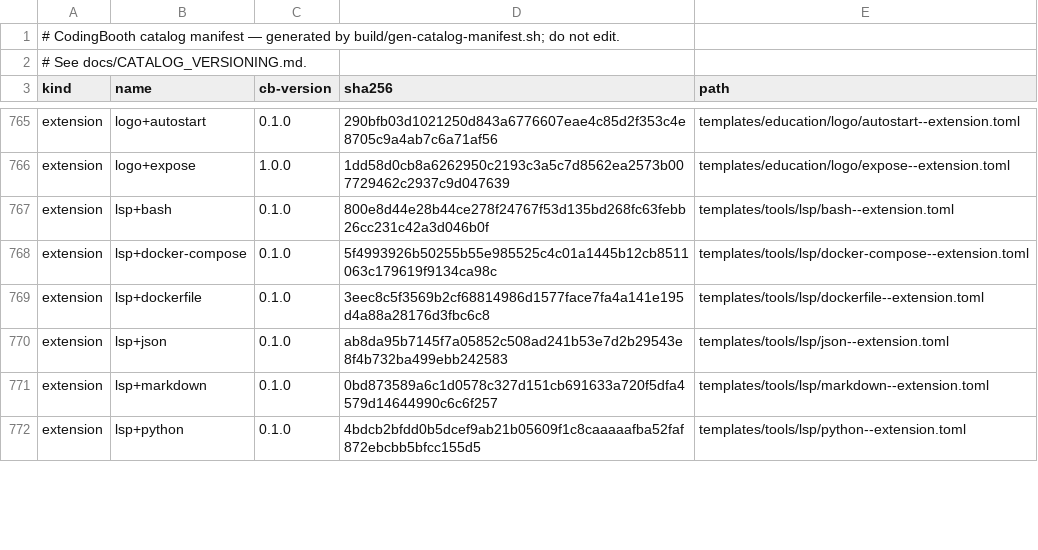
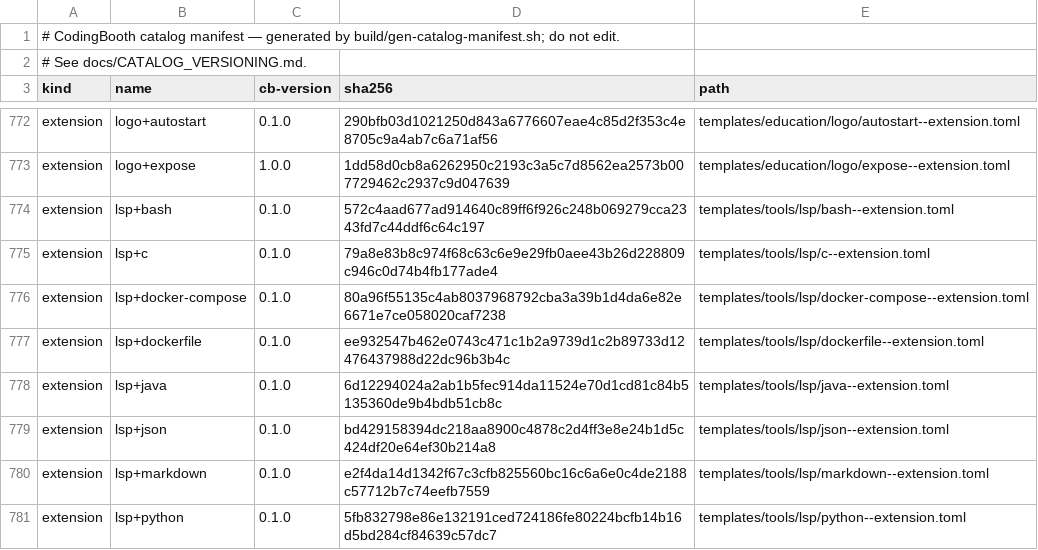
Before and after one commit to NawaMan/CodingBooth, a TSV file: build/catalog-manifest.tsv, drawn as a sheet; only a part is shown, gaps mark what is left out; the diff covers the shown part only.

Commit message:
lsp: C/C++, Java, React, Svelte, and the VS Code half of each extension
lsp+c (clangd via apt--install.sh, works beside gcc), lsp+java (jdtls with
a bash launcher; the upstream one needs Python), lsp+svelte, lsp+react
(typescript-language-server + React snippets). Every lsp+<language> now
also emits its VS Code extension at order 65 through a guarded
*-code-extension setup; new ones for markdownlint, Even Better TOML,
Red Hat YAML and SQLTools.

```diff
--- a/build/catalog-manifest.tsv
+++ b/build/catalog-manifest.tsv
@@ -766,7 +773,9 @@ extension	logo+autostart	0.1.0	290bfb03d1021250d843a6776607eae4c85d2f353c4e8705c
 extension	logo+expose	1.0.0	1dd58d0cb8a6262950c2193c3a5c7d8562ea2573b007729462c2937c9d047639	templates/education/logo/expose--extension.toml
-extension	lsp+bash	0.1.0	800e8d44e28b44ce278f24767f53d135bd268fc63febb26cc231c42a3d046b0f	templates/tools/lsp/bash--extension.toml
-extension	lsp+docker-compose	0.1.0	5f4993926b50255b55e985525c4c01a1445b12cb8511063c179619f9134ca98c	templates/tools/lsp/docker-compose--extension.toml
-extension	lsp+dockerfile	0.1.0	3eec8c5f3569b2cf68814986d1577face7fa4a141e195d4a88a28176d3fbc6c8	templates/tools/lsp/dockerfile--extension.toml
-extension	lsp+json	0.1.0	ab8da95b7145f7a05852c508ad241b53e7d2b29543e8f4b732ba499ebb242583	templates/tools/lsp/json--extension.toml
-extension	lsp+markdown	0.1.0	0bd873589a6c1d0578c327d151cb691633a720f5dfa4579d14644990c6c6f257	templates/tools/lsp/markdown--extension.toml
-extension	lsp+python	0.1.0	4bdcb2bfdd0b5dcef9ab21b05609f1c8caaaaafba52faf872ebcbb5bfcc155d5	templates/tools/lsp/python--extension.toml
+extension	lsp+bash	0.1.0	572c4aad677ad914640c89ff6f926c248b069279cca2343fd7c44ddf6c64c197	templates/tools/lsp/bash--extension.toml
+extension	lsp+c	0.1.0	79a8e83b8c974f68c63c6e9e29fb0aee43b26d228809c946c0d74b4fb177ade4	templates/tools/lsp/c--extension.toml
+extension	lsp+docker-compose	0.1.0	80a96f55135c4ab8037968792cba3a39b1d4da6e82e6671e7ce058020caf7238	templates/tools/lsp/docker-compose--extension.toml
+extension	lsp+dockerfile	0.1.0	ee932547b462e0743c471c1b2a9739d1c2b89733d12476437988d22dc96b3b4c	templates/tools/lsp/dockerfile--extension.toml
+extension	lsp+java	0.1.0	6d12294024a2ab1b5fec914da11524e70d1cd81c84b5135360de9b4bdb51cb8c	templates/tools/lsp/java--extension.toml
+extension	lsp+json	0.1.0	bd429158394dc218aa8900c4878c2d4ff3e8e24b1d5c424df20e64ef30b214a8	templates/tools/lsp/json--extension.toml
+extension	lsp+markdown	0.1.0	e2f4da14d1342f67c3cfb825560bc16c6a6e0c4de2188c57712b7c74eefb7559	templates/tools/lsp/markdown--extension.toml
+extension	lsp+python	0.1.0	5fb832798e86e132191ced724186fe80224bcfb14b16d5bd284cf84639c57dc7	templates/tools/lsp/python--extension.toml
```
Also changed, not shown: 9 added rows and 11 edited cells elsewhere in this file, 31 other files.
